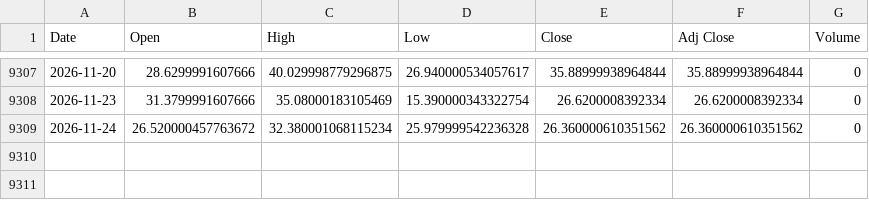
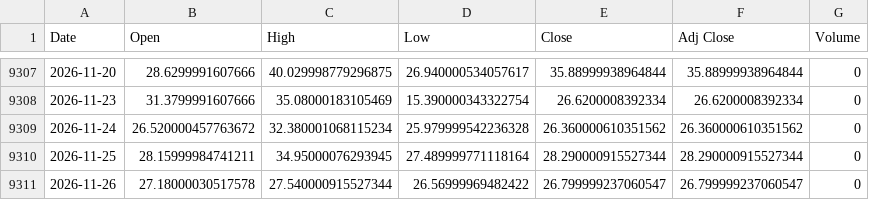
Before and after one commit to olion500/backtest-dss, a CSV file: data/^VIX.csv, drawn as a sheet; only a part is shown, gaps mark what is left out; the diff names each change by its address in the sheet, - before the commit and + after, or states it on an @@ line.

Commit message:
chore: market data through 2026-11-25 (closes: meritz SOXL, QQQ, SOXX)

```diff
--- a/data/^VIX.csv
+++ b/data/^VIX.csv
+row 9310: 2026-11-25 | 28.15999984741211 | 34.95000076293945 | 27.489999771118164 | 28.290000915527344 | 28.290000915527344 | 0
+row 9311: 2026-11-26 | 27.18000030517578 | 27.540000915527344 | 26.56999969482422 | 26.799999237060547 | 26.799999237060547 | 0
```
Also changed, not shown: data/BTC-USD.csv, data/QQQ.csv, 3 other files.
